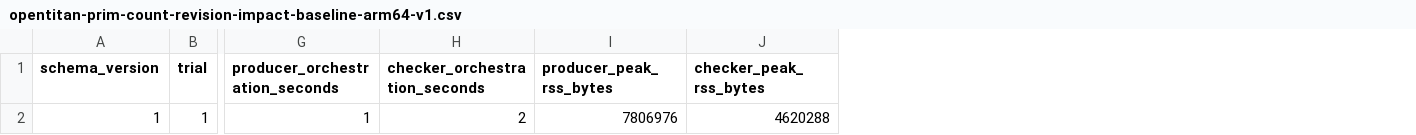
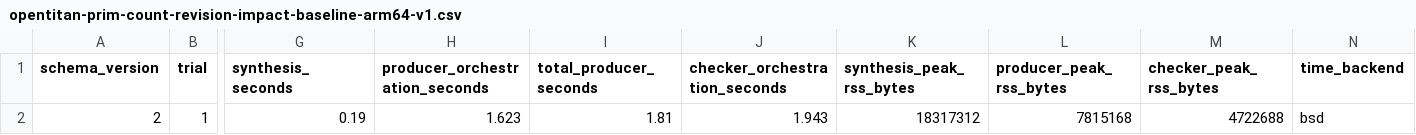
Before and after one commit to kabudu/guarded-continuation-checker, a CSV file: results/opentitan-prim-count-revision-impact-baseline-arm64-v1.csv, drawn as a sheet; only a part is shown, gaps mark what is left out; addresses are those after the commit; the diff names each change by its address in the sheet, - before the commit and + after, or states it on an @@ line.

```diff
--- a/results/opentitan-prim-count-revision-impact-baseline-arm64-v1.csv
+++ b/results/opentitan-prim-count-revision-impact-baseline-arm64-v1.csv
+column G (synthesis_seconds), row 2: 0.19
+column I (total_producer_seconds), row 2: 1.81
+column K (synthesis_peak_rss_bytes), row 2: 18317312
+column N (time_backend), row 2: bsd
-A2 (schema_version): 1
+A2 (schema_version): 2
-H2 (producer_orchestration_seconds): 1
+H2 (producer_orchestration_seconds): 1.623
-J2 (checker_orchestration_seconds): 2
+J2 (checker_orchestration_seconds): 1.943
-L2 (producer_peak_rss_bytes): 7806976
+L2 (producer_peak_rss_bytes): 7815168
-M2 (checker_peak_rss_bytes): 4620288
+M2 (checker_peak_rss_bytes): 4722688
```
Also changed, not shown: results/opentitan-prim-count-revision-impact-arm64-v1.csv, 11 other files.
